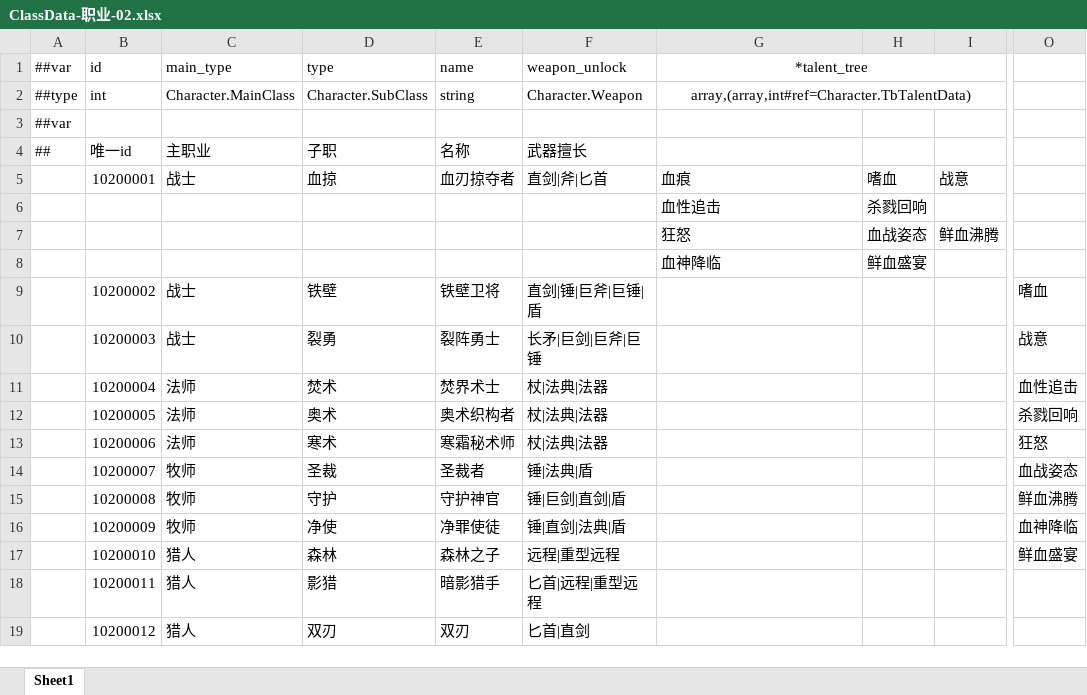
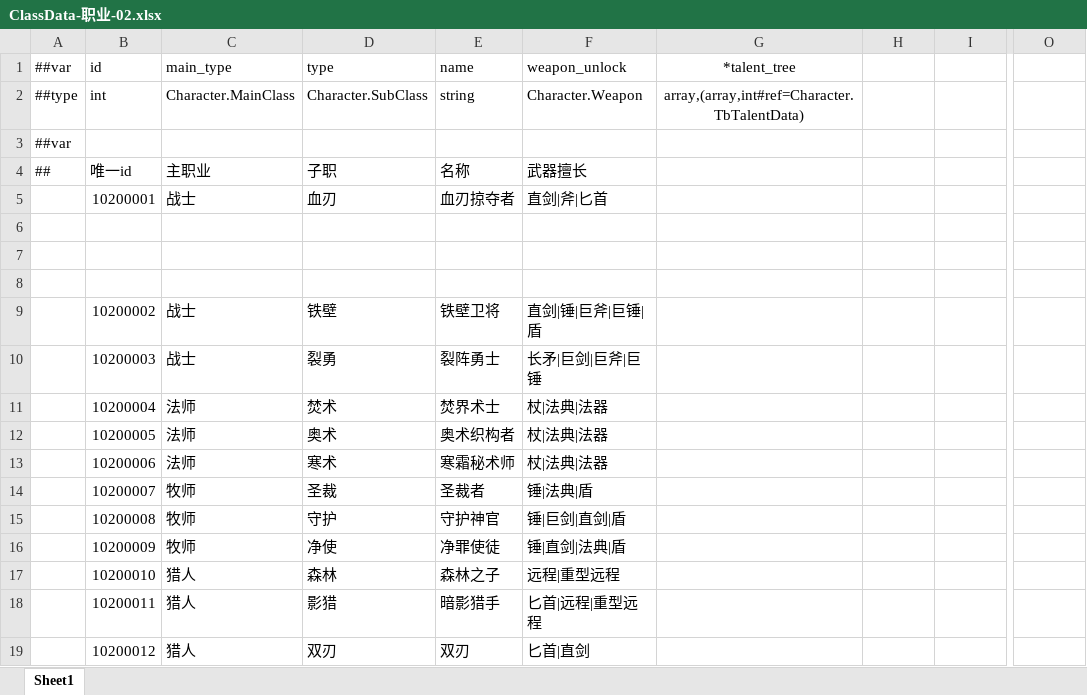
Before and after one commit to Aralf-Z/Sanmon-Shosetsu, an Excel workbook: table_config/_tables/Character/ClassData-职业-02.xlsx, sheet Sheet1, drawn as a sheet; only a part is shown, gaps mark what is left out; values as stored, in another font and other column widths than the file's, no borders; rows hold the shown columns only; the diff names each change by its address in the sheet, - before the commit and + after, or states it on an @@ line.

```diff
--- a/table_config/_tables/Character/ClassData-职业-02.xlsx (sheet Sheet1)
+++ b/table_config/_tables/Character/ClassData-职业-02.xlsx (sheet Sheet1)
-G1:I1 merged
-G2:I2 merged
-D5 (type): 血掠
+D5 (type): 血刃
-G5 (*talent_tree): 血痕
+G5 (*talent_tree): (empty)
-H5: 嗜血
+H5: (empty)
-I5: 战意
+I5: (empty)
-row 6:  |  |  |  |  |  | 血性追击 | 杀戮回响
+row 6: (empty)
-row 7:  |  |  |  |  |  | 狂怒 | 血战姿态 | 鲜血沸腾
+row 7: (empty)
-row 8:  |  |  |  |  |  | 血神降临 | 鲜血盛宴
+row 8: (empty)
-O9: 嗜血
+O9: (empty)
-O10: 战意
+O10: (empty)
-O11: 血性追击
+O11: (empty)
-O12: 杀戮回响
+O12: (empty)
-O13: 狂怒
+O13: (empty)
-O14: 血战姿态
+O14: (empty)
-O15: 鲜血沸腾
+O15: (empty)
-O16: 血神降临
+O16: (empty)
-O17: 鲜血盛宴
+O17: (empty)
```
Also changed, not shown: table_config/_tables/Character/#TalentData-天赋-04.xlsx, table_config/_tables/__enums__.xlsx, 27 other files.
